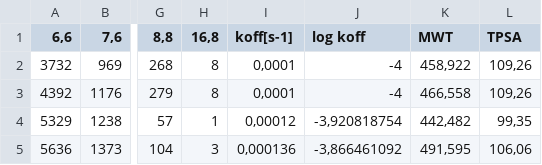
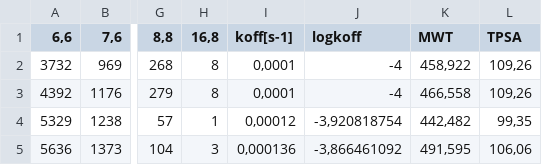
Before and after one commit to sarah-boening/ML-model, a CSV file: Data_set_Hsp90_combined_features.csv, drawn as a sheet; only a part is shown, gaps mark what is left out; the diff names each change by its address in the sheet, - before the commit and + after, or states it on an @@ line.

Commit message:
Update Data_set_Hsp90_combined_features.csv

```diff
--- a/Data_set_Hsp90_combined_features.csv
+++ b/Data_set_Hsp90_combined_features.csv
-J1: log koff
+J1: logkoff
```
